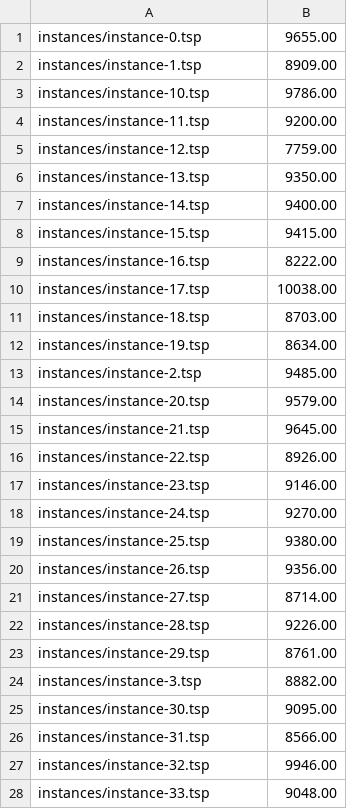
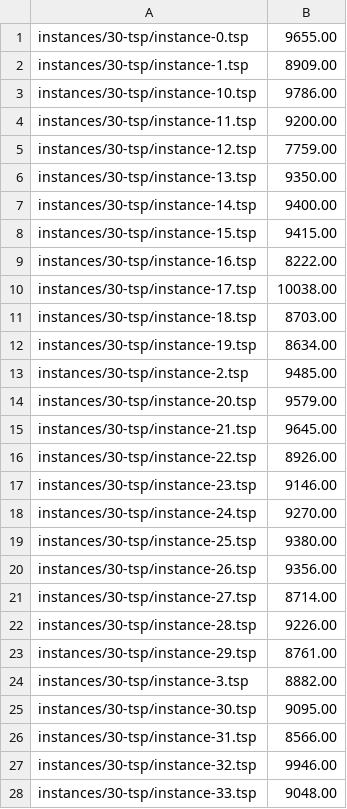
Before and after one commit to sharmaprakhar/metareasoning, a CSV file: instances/30-tsp/instances.csv, drawn as a sheet; only a part is shown; the diff covers the shown part only.

```diff
--- a/instances/30-tsp/instances.csv
+++ b/instances/30-tsp/instances.csv
@@ -1,28 +1,28 @@
-instances/instance-0.tsp,9655.00
-instances/instance-1.tsp,8909.00
-instances/instance-10.tsp,9786.00
-instances/instance-11.tsp,9200.00
-instances/instance-12.tsp,7759.00
-instances/instance-13.tsp,9350.00
-instances/instance-14.tsp,9400.00
-instances/instance-15.tsp,9415.00
-instances/instance-16.tsp,8222.00
-instances/instance-17.tsp,10038.00
-instances/instance-18.tsp,8703.00
-instances/instance-19.tsp,8634.00
-instances/instance-2.tsp,9485.00
-instances/instance-20.tsp,9579.00
-instances/instance-21.tsp,9645.00
-instances/instance-22.tsp,8926.00
-instances/instance-23.tsp,9146.00
-instances/instance-24.tsp,9270.00
-instances/instance-25.tsp,9380.00
-instances/instance-26.tsp,9356.00
-instances/instance-27.tsp,8714.00
-instances/instance-28.tsp,9226.00
-instances/instance-29.tsp,8761.00
-instances/instance-3.tsp,8882.00
-instances/instance-30.tsp,9095.00
-instances/instance-31.tsp,8566.00
-instances/instance-32.tsp,9946.00
-instances/instance-33.tsp,9048.00
+instances/30-tsp/instance-0.tsp,9655.00
+instances/30-tsp/instance-1.tsp,8909.00
+instances/30-tsp/instance-10.tsp,9786.00
+instances/30-tsp/instance-11.tsp,9200.00
+instances/30-tsp/instance-12.tsp,7759.00
+instances/30-tsp/instance-13.tsp,9350.00
+instances/30-tsp/instance-14.tsp,9400.00
+instances/30-tsp/instance-15.tsp,9415.00
+instances/30-tsp/instance-16.tsp,8222.00
+instances/30-tsp/instance-17.tsp,10038.00
+instances/30-tsp/instance-18.tsp,8703.00
+instances/30-tsp/instance-19.tsp,8634.00
+instances/30-tsp/instance-2.tsp,9485.00
+instances/30-tsp/instance-20.tsp,9579.00
+instances/30-tsp/instance-21.tsp,9645.00
+instances/30-tsp/instance-22.tsp,8926.00
+instances/30-tsp/instance-23.tsp,9146.00
+instances/30-tsp/instance-24.tsp,9270.00
+instances/30-tsp/instance-25.tsp,9380.00
+instances/30-tsp/instance-26.tsp,9356.00
+instances/30-tsp/instance-27.tsp,8714.00
+instances/30-tsp/instance-28.tsp,9226.00
+instances/30-tsp/instance-29.tsp,8761.00
+instances/30-tsp/instance-3.tsp,8882.00
+instances/30-tsp/instance-30.tsp,9095.00
+instances/30-tsp/instance-31.tsp,8566.00
+instances/30-tsp/instance-32.tsp,9946.00
+instances/30-tsp/instance-33.tsp,9048.00
```
Also changed, not shown: 22 edited cells elsewhere in this file, instances/100-tsp/instances.csv, 3 other files.
